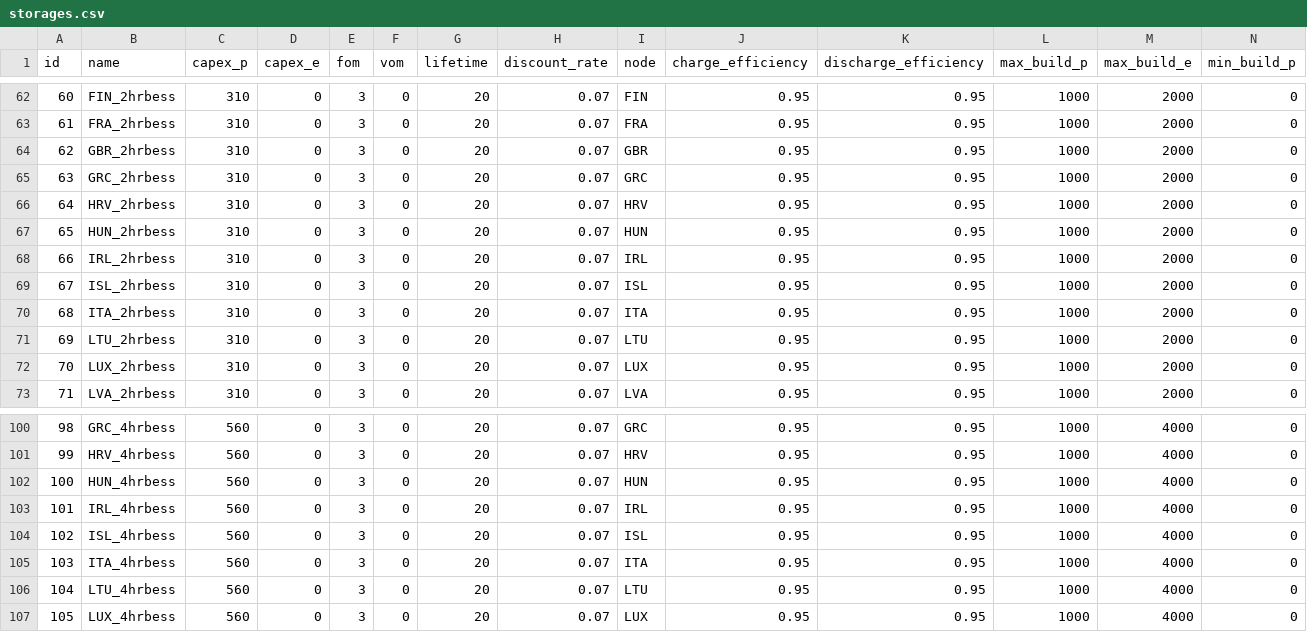
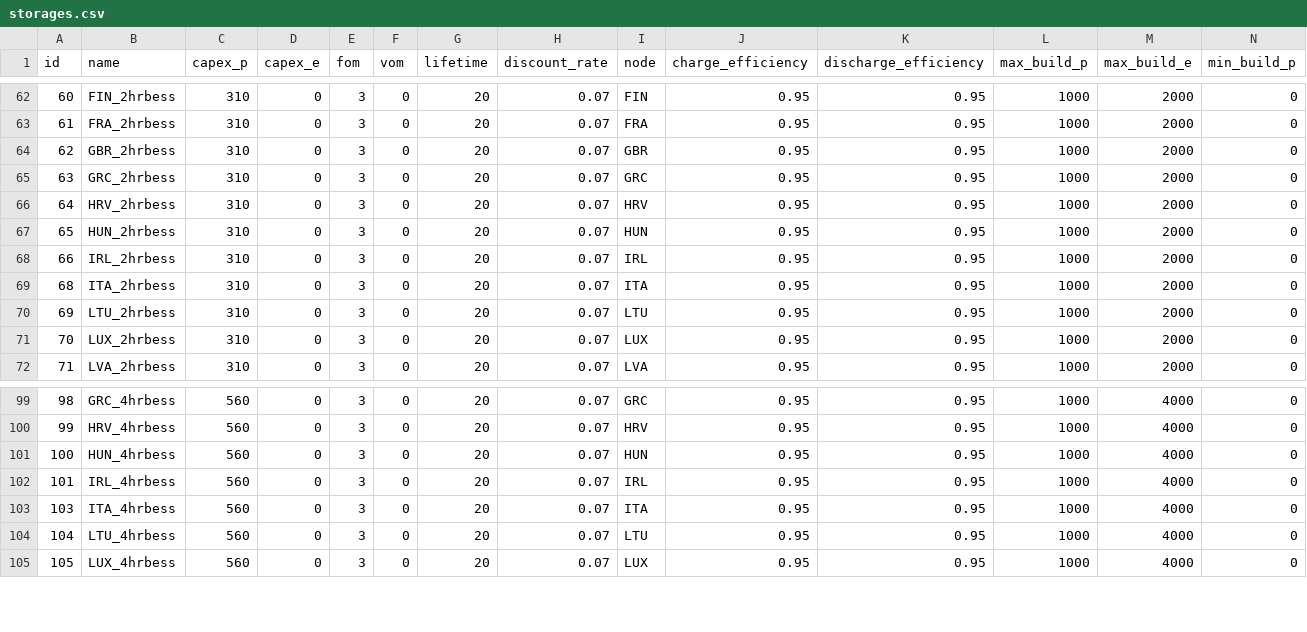
Before and after one commit to HThawley/FIRMEurope, a CSV file: inputs/config/storages.csv, drawn as a sheet; only a part is shown, gaps mark what is left out; rows hold the shown columns only; the diff names each change by its address in the sheet, - before the commit and + after, or states it on an @@ line.

```diff
--- a/inputs/config/storages.csv
+++ b/inputs/config/storages.csv
-row 69: 67 | ISL_2hrbess | 310 | 0 | 3 | 0 | 20 | 0.07 | ISL | 0.95 | 0.95 | 1000 | 2000 | 0
-row 104: 102 | ISL_4hrbess | 560 | 0 | 3 | 0 | 20 | 0.07 | ISL | 0.95 | 0.95 | 1000 | 4000 | 0
```
Also changed, not shown: inputs/config/generators.csv, inputs/config/nodes.csv, 5 other files.
